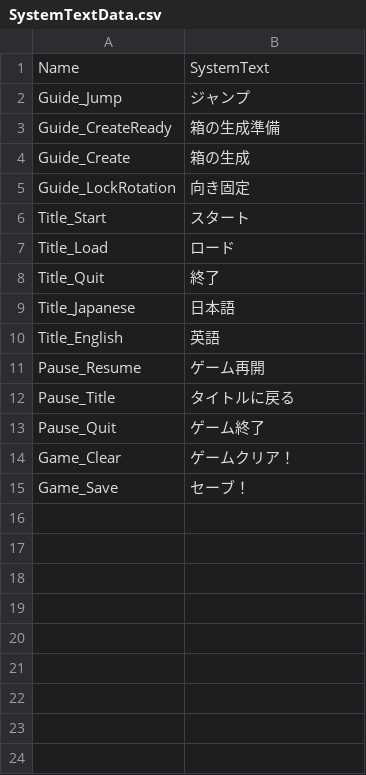
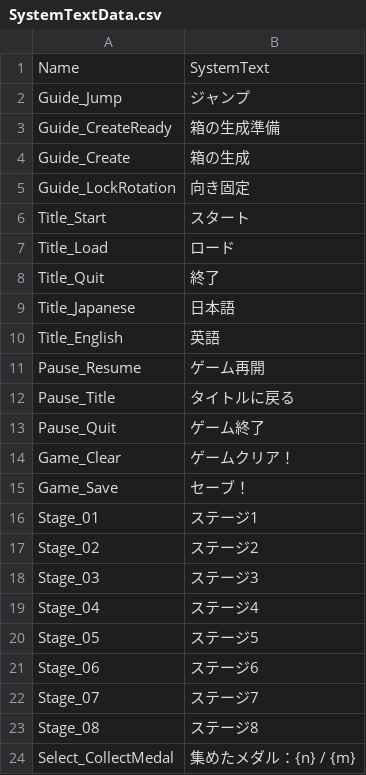
Before and after one commit to rapi0415/CubePets, a CSV file: Resource/SystemTextData.csv, drawn as a sheet.

```diff
--- a/Resource/SystemTextData.csv
+++ b/Resource/SystemTextData.csv
@@ -15 +15,10 @@ Game_Clear,ゲームクリア！
 Game_Save,セーブ！
+Stage_01,ステージ1
+Stage_02,ステージ2
+Stage_03,ステージ3
+Stage_04,ステージ4
+Stage_05,ステージ5
+Stage_06,ステージ6
+Stage_07,ステージ7
+Stage_08,ステージ8
+Select_CollectMedal,集めたメダル：{n} / {m}
```
Also changed, not shown: 9 other files.
